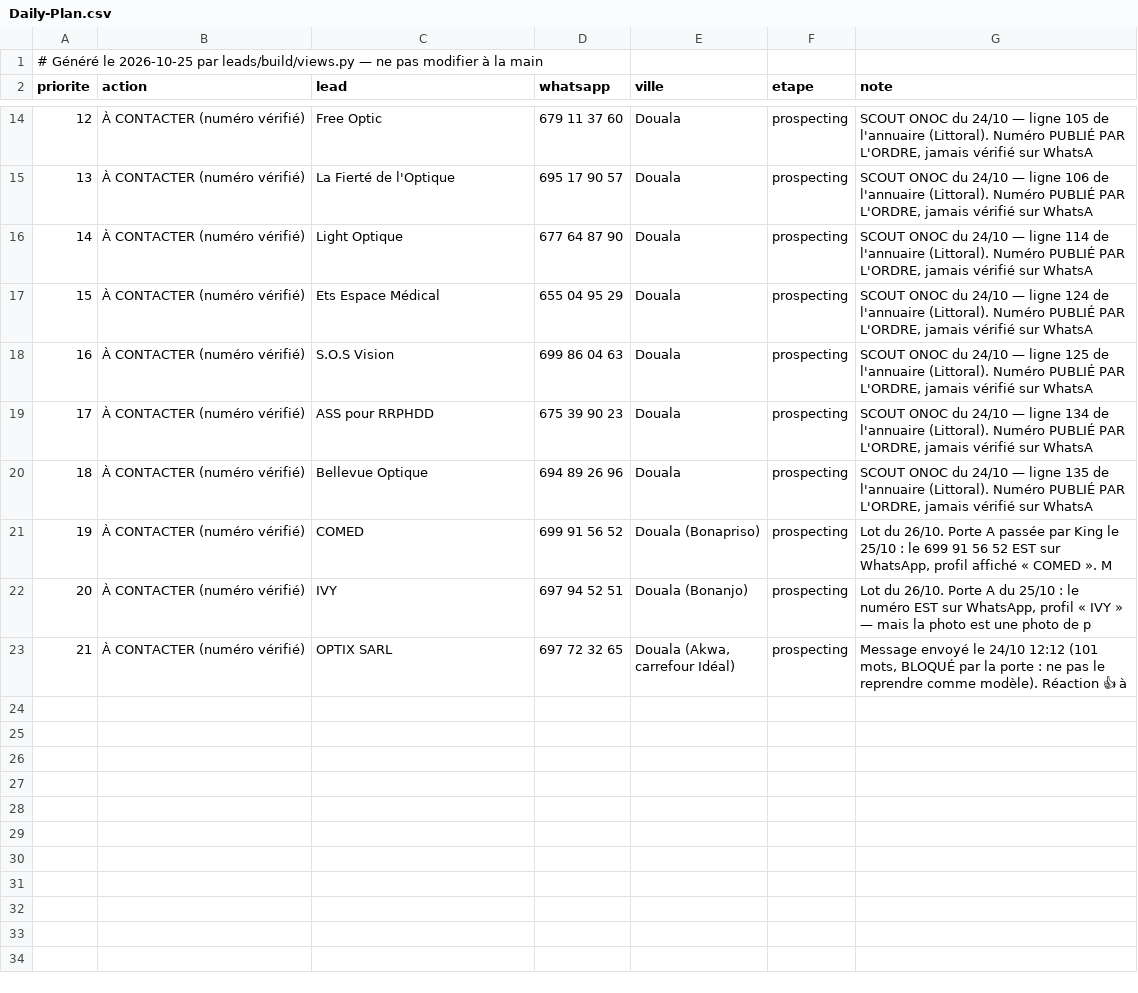
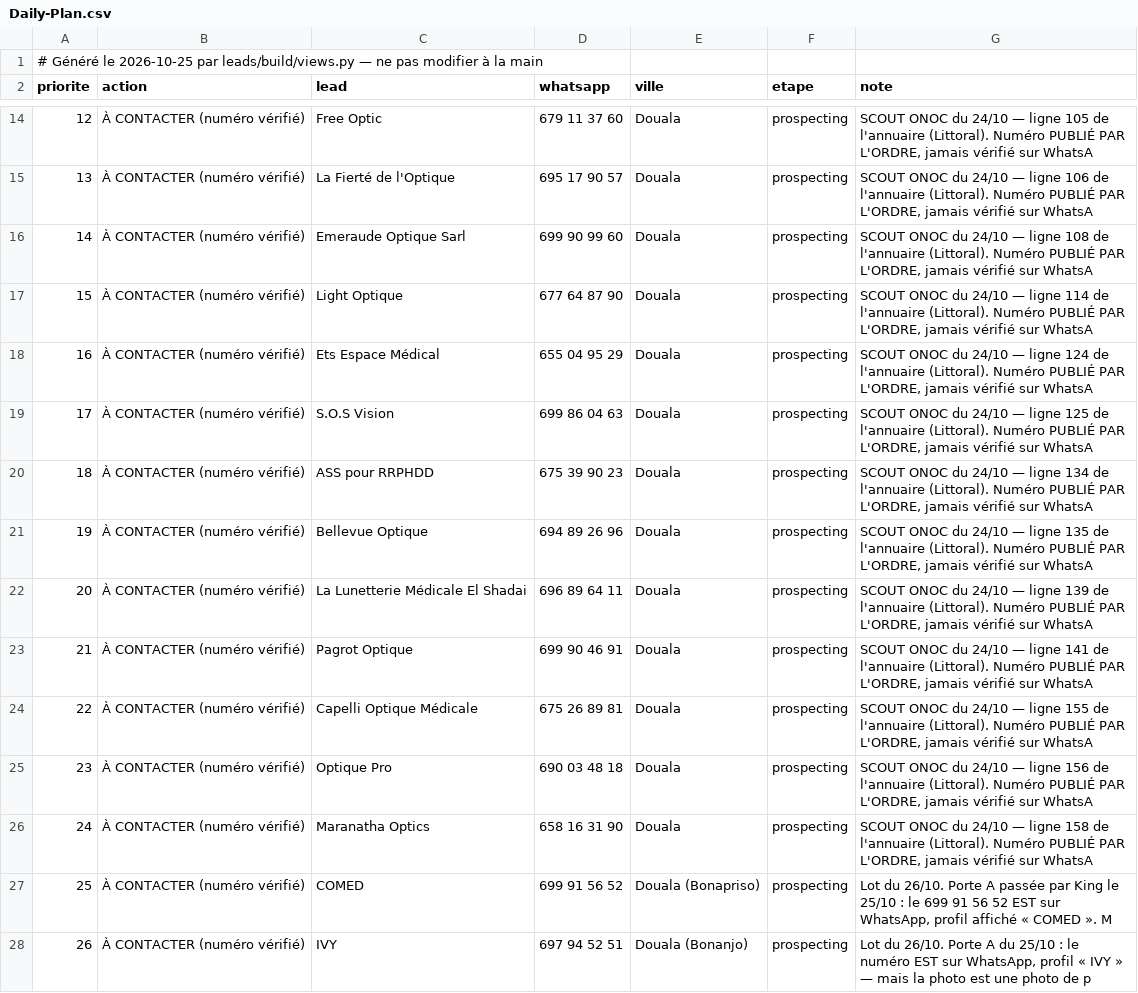
Before and after one commit to AKWOKING/AMK, a CSV file: leads/Daily-Plan.csv, drawn as a sheet; only a part is shown, gaps mark what is left out; the shorter side is filled out with more unchanged rows; addresses are those after the commit; the diff names each change by its address in the sheet, - before the commit and + after, or states it on an @@ line.

```diff
--- a/leads/Daily-Plan.csv
+++ b/leads/Daily-Plan.csv
+row 16: 14 | À CONTACTER (numéro vérifié) | Emeraude Optique Sarl | 699 90 99 60 | Douala | prospecting | SCOUT ONOC du 24/10 — ligne 108 de l'annuaire (Littoral). Numéro PUBLIÉ PAR L'ORDRE, jamais vérifié sur WhatsA
@@ column A (priorite) renumbered from row 17 down @@
+row 22: 20 | À CONTACTER (numéro vérifié) | La Lunetterie Médicale El Shadai | 696 89 64 11 | Douala | prospecting | SCOUT ONOC du 24/10 — ligne 139 de l'annuaire (Littoral). Numéro PUBLIÉ PAR L'ORDRE, jamais vérifié sur WhatsA
+row 23: 21 | À CONTACTER (numéro vérifié) | Pagrot Optique | 699 90 46 91 | Douala | prospecting | SCOUT ONOC du 24/10 — ligne 141 de l'annuaire (Littoral). Numéro PUBLIÉ PAR L'ORDRE, jamais vérifié sur WhatsA
+row 24: 22 | À CONTACTER (numéro vérifié) | Capelli Optique Médicale | 675 26 89 81 | Douala | prospecting | SCOUT ONOC du 24/10 — ligne 155 de l'annuaire (Littoral). Numéro PUBLIÉ PAR L'ORDRE, jamais vérifié sur WhatsA
+row 25: 23 | À CONTACTER (numéro vérifié) | Optique Pro | 690 03 48 18 | Douala | prospecting | SCOUT ONOC du 24/10 — ligne 156 de l'annuaire (Littoral). Numéro PUBLIÉ PAR L'ORDRE, jamais vérifié sur WhatsA
+row 26: 24 | À CONTACTER (numéro vérifié) | Maranatha Optics | 658 16 31 90 | Douala | prospecting | SCOUT ONOC du 24/10 — ligne 158 de l'annuaire (Littoral). Numéro PUBLIÉ PAR L'ORDRE, jamais vérifié sur WhatsA
```
Also changed, not shown: leads/CRM.csv, 22 other files.
